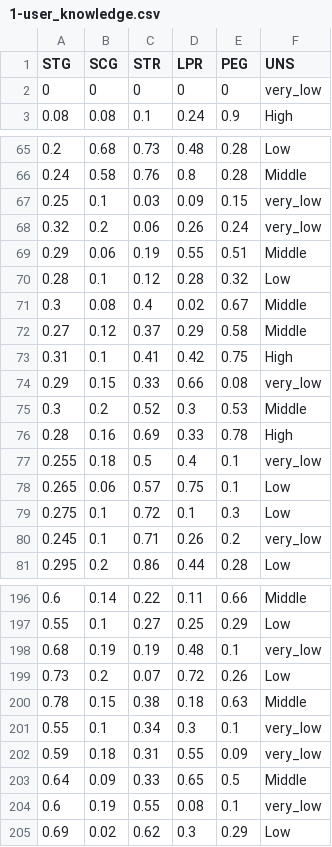
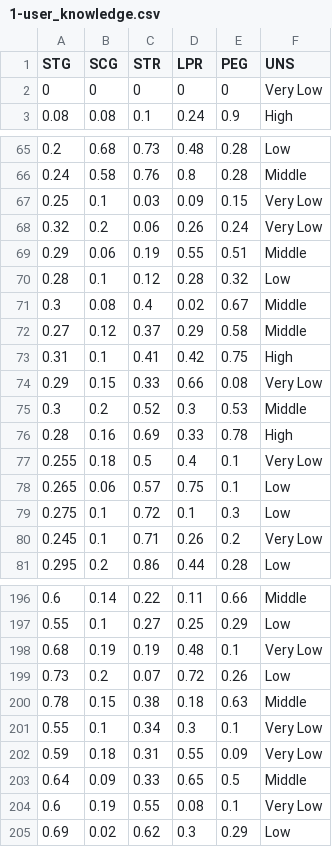
Before and after one commit to ha-pu/data_files, a CSV file: 1-user_knowledge.csv, drawn as a sheet; only a part is shown, gaps mark what is left out; the diff covers the shown part only.

Commit message:
Update 1-user_knowledge.csv

```diff
--- a/1-user_knowledge.csv
+++ b/1-user_knowledge.csv
@@ -1,3 +1,3 @@
 STG,SCG,STR,LPR,PEG,UNS
-0,0,0,0,0,very_low
+0,0,0,0,0,Very Low
 0.08,0.08,0.1,0.24,0.9,High
@@ -66,4 +66,4 @@ STG,SCG,STR,LPR,PEG,UNS
 0.24,0.58,0.76,0.8,0.28,Middle
-0.25,0.1,0.03,0.09,0.15,very_low
-0.32,0.2,0.06,0.26,0.24,very_low
+0.25,0.1,0.03,0.09,0.15,Very Low
+0.32,0.2,0.06,0.26,0.24,Very Low
 0.29,0.06,0.19,0.55,0.51,Middle
@@ -73,9 +73,9 @@ STG,SCG,STR,LPR,PEG,UNS
 0.31,0.1,0.41,0.42,0.75,High
-0.29,0.15,0.33,0.66,0.08,very_low
+0.29,0.15,0.33,0.66,0.08,Very Low
 0.3,0.2,0.52,0.3,0.53,Middle
 0.28,0.16,0.69,0.33,0.78,High
-0.255,0.18,0.5,0.4,0.1,very_low
+0.255,0.18,0.5,0.4,0.1,Very Low
 0.265,0.06,0.57,0.75,0.1,Low
 0.275,0.1,0.72,0.1,0.3,Low
-0.245,0.1,0.71,0.26,0.2,very_low
+0.245,0.1,0.71,0.26,0.2,Very Low
 0.295,0.2,0.86,0.44,0.28,Low
@@ -197,9 +197,9 @@ STG,SCG,STR,LPR,PEG,UNS
 0.55,0.1,0.27,0.25,0.29,Low
-0.68,0.19,0.19,0.48,0.1,very_low
+0.68,0.19,0.19,0.48,0.1,Very Low
 0.73,0.2,0.07,0.72,0.26,Low
 0.78,0.15,0.38,0.18,0.63,Middle
-0.55,0.1,0.34,0.3,0.1,very_low
-0.59,0.18,0.31,0.55,0.09,very_low
+0.55,0.1,0.34,0.3,0.1,Very Low
+0.59,0.18,0.31,0.55,0.09,Very Low
 0.64,0.09,0.33,0.65,0.5,Middle
-0.6,0.19,0.55,0.08,0.1,very_low
+0.6,0.19,0.55,0.08,0.1,Very Low
 0.69,0.02,0.62,0.3,0.29,Low
```
Also changed, not shown: 14 edited cells elsewhere in this file.
